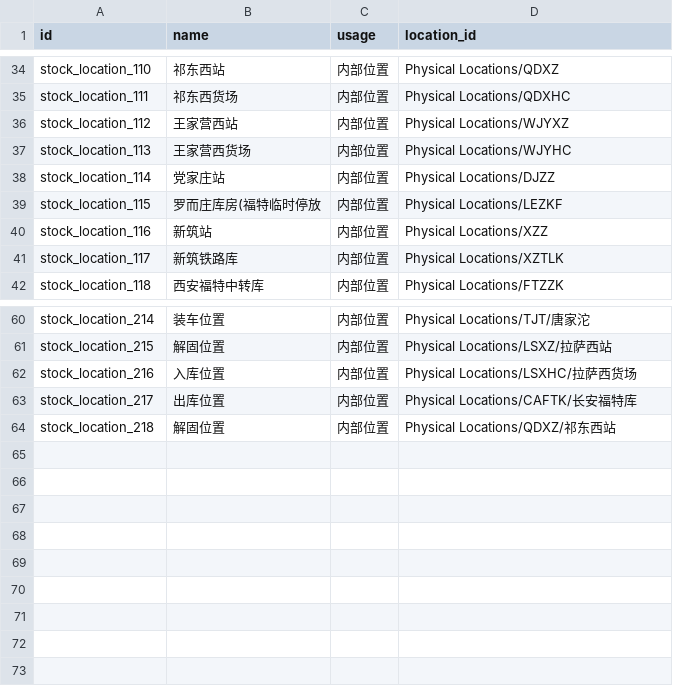
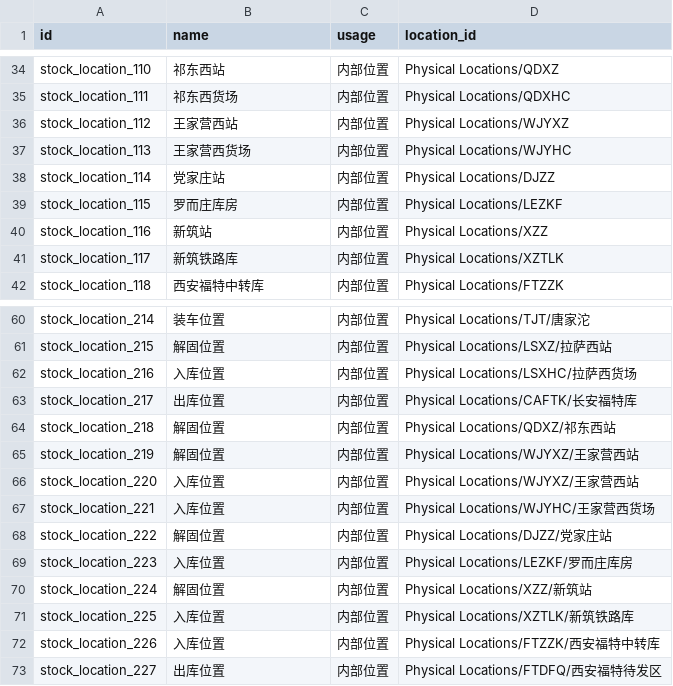
Before and after one commit to g6982/aop, a CSV file: aop_data/data/stock.location.csv, drawn as a sheet; only a part is shown, gaps mark what is left out.

```diff
--- a/aop_data/data/stock.location.csv
+++ b/aop_data/data/stock.location.csv
@@ -38,3 +38,3 @@ stock_location_113,王家营西货场,内部位置,Physical Locations/WJYHC
 stock_location_114,党家庄站,内部位置,Physical Locations/DJZZ
-stock_location_115,罗而庄库房(福特临时停放,内部位置,Physical Locations/LEZKF
+stock_location_115,罗而庄库房,内部位置,Physical Locations/LEZKF
 stock_location_116,新筑站,内部位置,Physical Locations/XZZ
@@ -64 +64,10 @@ stock_location_217,出库位置,内部位置,Physical Locations/CAFTK/长安福
 stock_location_218,解固位置,内部位置,Physical Locations/QDXZ/祁东西站
+stock_location_219,解固位置,内部位置,Physical Locations/WJYXZ/王家营西站
+stock_location_220,入库位置,内部位置,Physical Locations/WJYXZ/王家营西站
+stock_location_221,入库位置,内部位置,Physical Locations/WJYHC/王家营西货场
+stock_location_222,解固位置,内部位置,Physical Locations/DJZZ/党家庄站
+stock_location_223,入库位置,内部位置,Physical Locations/LEZKF/罗而庄库房
+stock_location_224,解固位置,内部位置,Physical Locations/XZZ/新筑站
+stock_location_225,入库位置,内部位置,Physical Locations/XZTLK/新筑铁路库
+stock_location_226,入库位置,内部位置,Physical Locations/FTZZK/西安福特中转库
+stock_location_227,出库位置,内部位置,Physical Locations/FTDFQ/西安福特待发区
```
Also changed, not shown: aop_data/data/stock.warehouse.csv, 1 other file.
